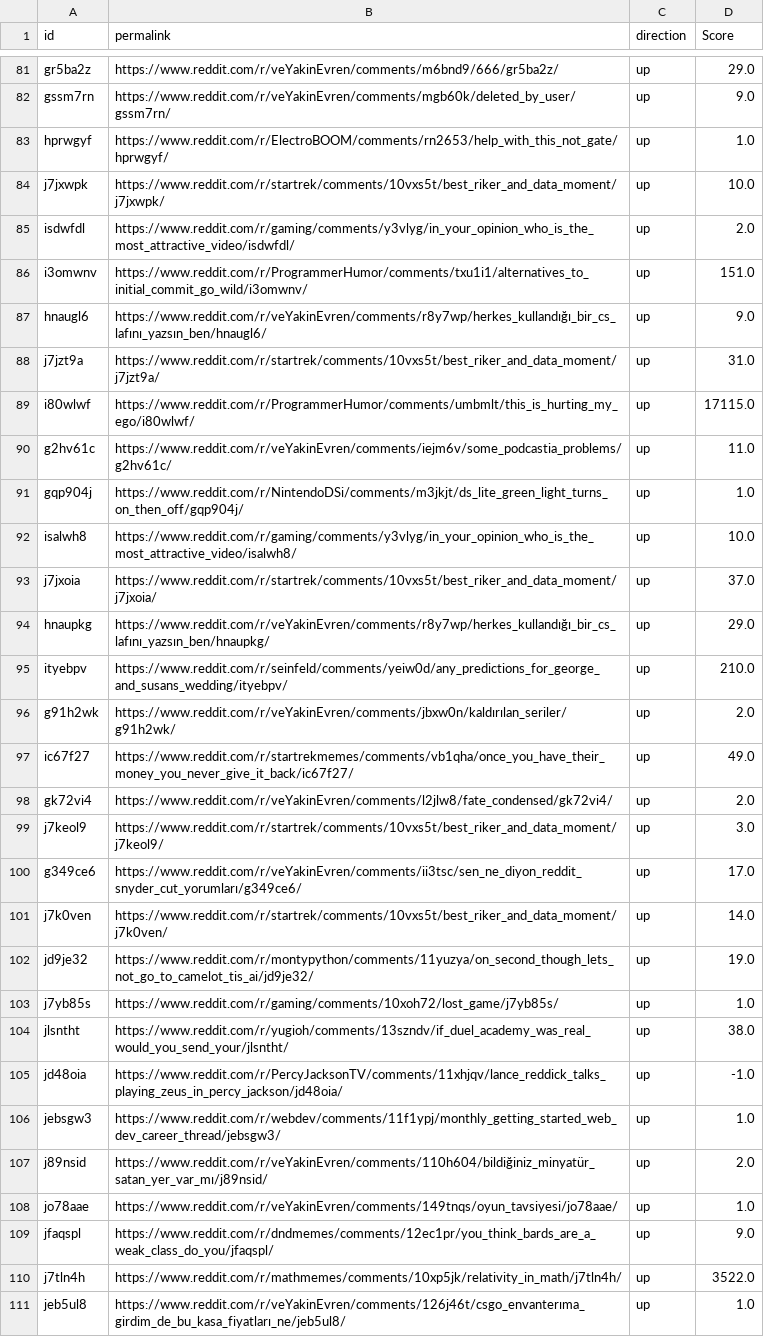
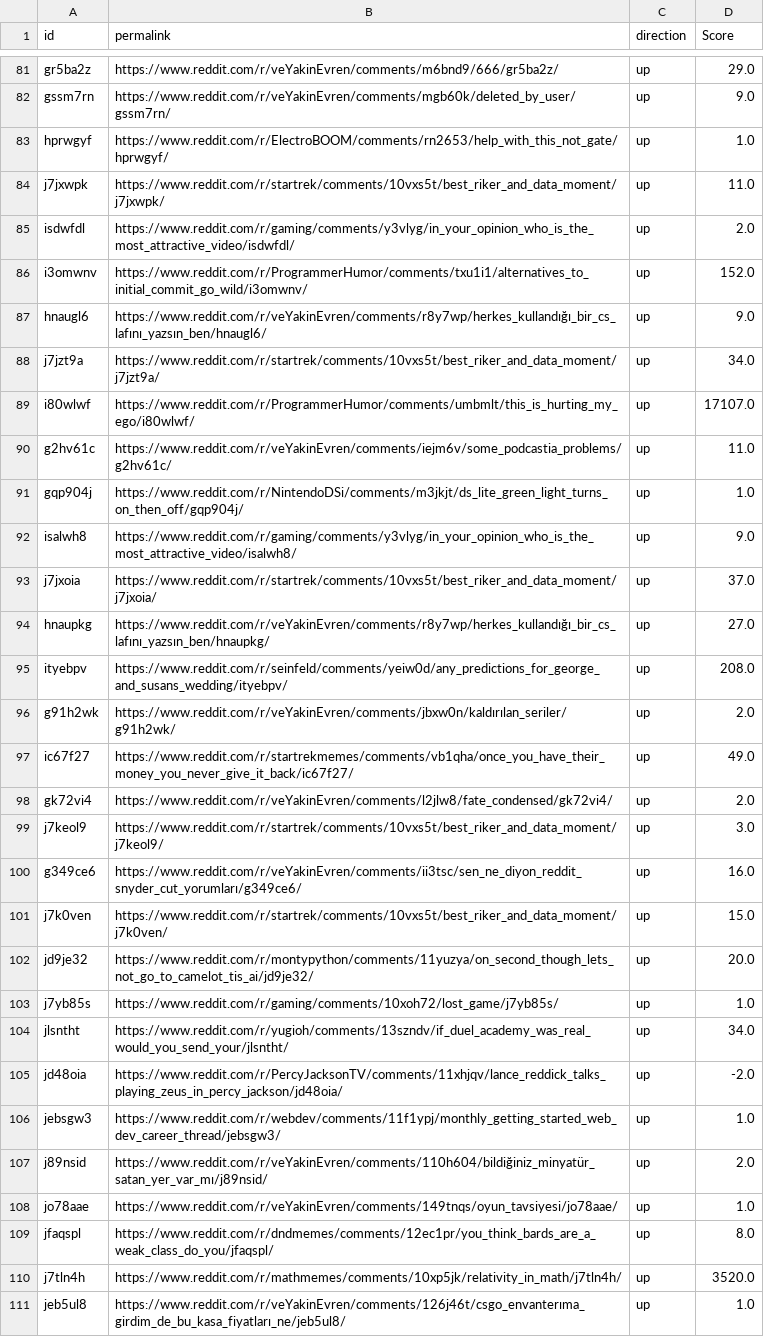
Before and after one commit to firatbatar/my-reddit-data, a CSV file: data/comment_votes.csv, drawn as a sheet; only a part is shown, gaps mark what is left out; the diff covers the shown part only.

```diff
--- a/data/comment_votes.csv
+++ b/data/comment_votes.csv
@@ -83,14 +83,14 @@ gssm7rn,https://www.reddit.com/r/veYakinEvren/comments/mgb60k/deleted_by_user/gs
 hprwgyf,https://www.reddit.com/r/ElectroBOOM/comments/rn2653/help_with_this_not_gate/hprwgyf/,up,1.0
-j7jxwpk,https://www.reddit.com/r/startrek/comments/10vxs5t/best_riker_and_data_moment/j7jxwpk/,up,10.0
+j7jxwpk,https://www.reddit.com/r/startrek/comments/10vxs5t/best_riker_and_data_moment/j7jxwpk/,up,11.0
 isdwfdl,https://www.reddit.com/r/gaming/comments/y3vlyg/in_your_opinion_who_is_the_most_attractive_video/isdwfdl/,up,2.0
-i3omwnv,https://www.reddit.com/r/ProgrammerHumor/comments/txu1i1/alternatives_to_initial_commit_go_wild/i3omwnv/,up,151.0
+i3omwnv,https://www.reddit.com/r/ProgrammerHumor/comments/txu1i1/alternatives_to_initial_commit_go_wild/i3omwnv/,up,152.0
 hnaugl6,https://www.reddit.com/r/veYakinEvren/comments/r8y7wp/herkes_kullandığı_bir_cs_lafını_yazsın_ben/hnaugl6/,up,9.0
-j7jzt9a,https://www.reddit.com/r/startrek/comments/10vxs5t/best_riker_and_data_moment/j7jzt9a/,up,31.0
-i80wlwf,https://www.reddit.com/r/ProgrammerHumor/comments/umbmlt/this_is_hurting_my_ego/i80wlwf/,up,17115.0
+j7jzt9a,https://www.reddit.com/r/startrek/comments/10vxs5t/best_riker_and_data_moment/j7jzt9a/,up,34.0
+i80wlwf,https://www.reddit.com/r/ProgrammerHumor/comments/umbmlt/this_is_hurting_my_ego/i80wlwf/,up,17107.0
 g2hv61c,https://www.reddit.com/r/veYakinEvren/comments/iejm6v/some_podcastia_problems/g2hv61c/,up,11.0
 gqp904j,https://www.reddit.com/r/NintendoDSi/comments/m3jkjt/ds_lite_green_light_turns_on_then_off/gqp904j/,up,1.0
-isalwh8,https://www.reddit.com/r/gaming/comments/y3vlyg/in_your_opinion_who_is_the_most_attractive_video/isalwh8/,up,10.0
+isalwh8,https://www.reddit.com/r/gaming/comments/y3vlyg/in_your_opinion_who_is_the_most_attractive_video/isalwh8/,up,9.0
 j7jxoia,https://www.reddit.com/r/startrek/comments/10vxs5t/best_riker_and_data_moment/j7jxoia/,up,37.0
-hnaupkg,https://www.reddit.com/r/veYakinEvren/comments/r8y7wp/herkes_kullandığı_bir_cs_lafını_yazsın_ben/hnaupkg/,up,29.0
-ityebpv,https://www.reddit.com/r/seinfeld/comments/yeiw0d/any_predictions_for_george_and_susans_wedding/ityebpv/,up,210.0
+hnaupkg,https://www.reddit.com/r/veYakinEvren/comments/r8y7wp/herkes_kullandığı_bir_cs_lafını_yazsın_ben/hnaupkg/,up,27.0
+ityebpv,https://www.reddit.com/r/seinfeld/comments/yeiw0d/any_predictions_for_george_and_susans_wedding/ityebpv/,up,208.0
 g91h2wk,https://www.reddit.com/r/veYakinEvren/comments/jbxw0n/kaldırılan_seriler/g91h2wk/,up,2.0
@@ -99,8 +99,8 @@ gk72vi4,https://www.reddit.com/r/veYakinEvren/comments/l2jlw8/fate_condensed/gk7
 j7keol9,https://www.reddit.com/r/startrek/comments/10vxs5t/best_riker_and_data_moment/j7keol9/,up,3.0
-g349ce6,https://www.reddit.com/r/veYakinEvren/comments/ii3tsc/sen_ne_diyon_reddit_snyder_cut_yorumları/g349ce6/,up,17.0
-j7k0ven,https://www.reddit.com/r/startrek/comments/10vxs5t/best_riker_and_data_moment/j7k0ven/,up,14.0
-jd9je32,https://www.reddit.com/r/montypython/comments/11yuzya/on_second_though_lets_not_go_to_camelot_tis_ai/jd9je32/,up,19.0
+g349ce6,https://www.reddit.com/r/veYakinEvren/comments/ii3tsc/sen_ne_diyon_reddit_snyder_cut_yorumları/g349ce6/,up,16.0
+j7k0ven,https://www.reddit.com/r/startrek/comments/10vxs5t/best_riker_and_data_moment/j7k0ven/,up,15.0
+jd9je32,https://www.reddit.com/r/montypython/comments/11yuzya/on_second_though_lets_not_go_to_camelot_tis_ai/jd9je32/,up,20.0
 j7yb85s,https://www.reddit.com/r/gaming/comments/10xoh72/lost_game/j7yb85s/,up,1.0
-jlsntht,https://www.reddit.com/r/yugioh/comments/13szndv/if_duel_academy_was_real_would_you_send_your/jlsntht/,up,38.0
-jd48oia,https://www.reddit.com/r/PercyJacksonTV/comments/11xhjqv/lance_reddick_talks_playing_zeus_in_percy_jackson/jd48oia/,up,-1.0
+jlsntht,https://www.reddit.com/r/yugioh/comments/13szndv/if_duel_academy_was_real_would_you_send_your/jlsntht/,up,34.0
+jd48oia,https://www.reddit.com/r/PercyJacksonTV/comments/11xhjqv/lance_reddick_talks_playing_zeus_in_percy_jackson/jd48oia/,up,-2.0
 jebsgw3,https://www.reddit.com/r/webdev/comments/11f1ypj/monthly_getting_started_web_dev_career_thread/jebsgw3/,up,1.0
@@ -108,4 +108,4 @@ j89nsid,https://www.reddit.com/r/veYakinEvren/comments/110h604/bildiğiniz_minya
 jo78aae,https://www.reddit.com/r/veYakinEvren/comments/149tnqs/oyun_tavsiyesi/jo78aae/,up,1.0
-jfaqspl,https://www.reddit.com/r/dndmemes/comments/12ec1pr/you_think_bards_are_a_weak_class_do_you/jfaqspl/,up,9.0
-j7tln4h,https://www.reddit.com/r/mathmemes/comments/10xp5jk/relativity_in_math/j7tln4h/,up,3522.0
+jfaqspl,https://www.reddit.com/r/dndmemes/comments/12ec1pr/you_think_bards_are_a_weak_class_do_you/jfaqspl/,up,8.0
+j7tln4h,https://www.reddit.com/r/mathmemes/comments/10xp5jk/relativity_in_math/j7tln4h/,up,3520.0
 jeb5ul8,https://www.reddit.com/r/veYakinEvren/comments/126j46t/csgo_envanterıma_girdim_de_bu_kasa_fiyatları_ne/jeb5ul8/,up,1.0
```
Also changed, not shown: 88 edited cells elsewhere in this file, data/comment_headers.csv, data/post_headers.csv, 1 other file.
